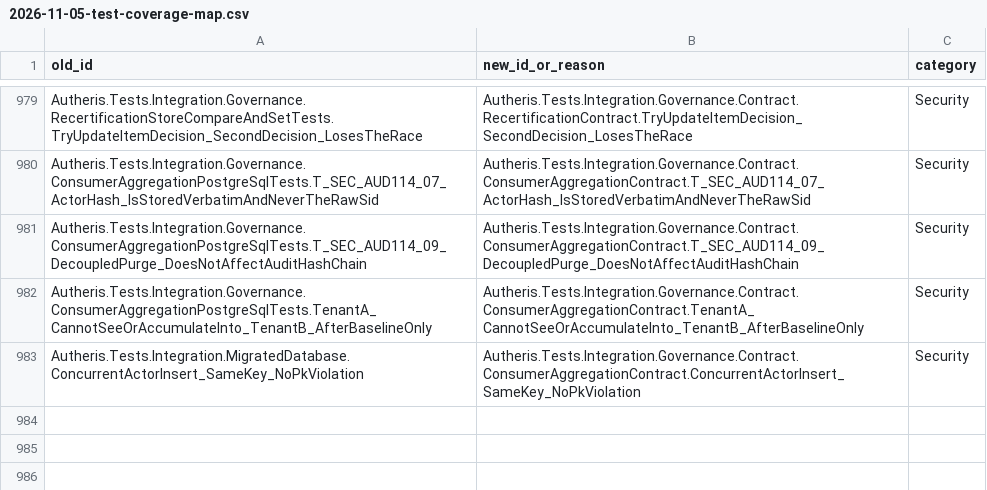
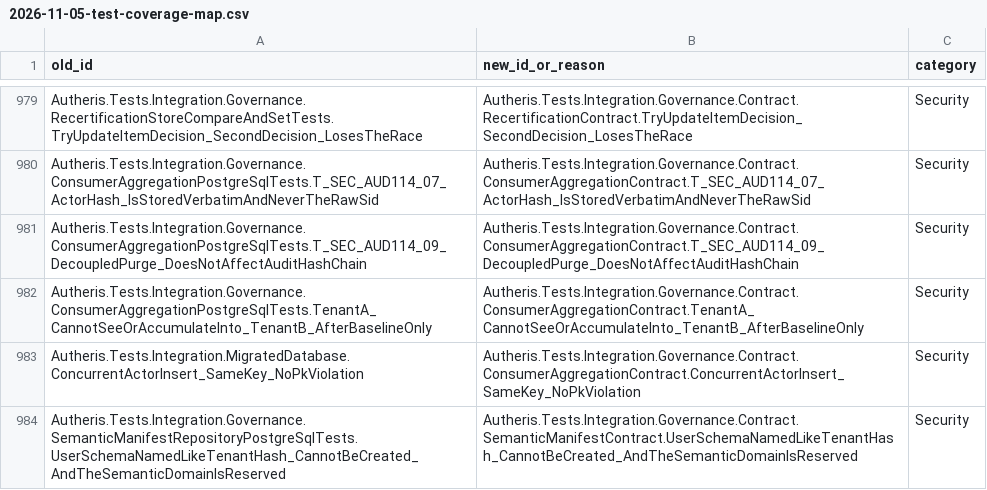
Before and after one commit to themulle/autheris, a CSV file: docs/plans/2026-11-05-test-coverage-map.csv, drawn as a sheet; only a part is shown, gaps mark what is left out; the diff names each change by its address in the sheet, - before the commit and + after, or states it on an @@ line.

```diff
--- a/docs/plans/2026-11-05-test-coverage-map.csv
+++ b/docs/plans/2026-11-05-test-coverage-map.csv
+row 984: Autheris.Tests.Integration.Governance.SemanticManifestRepositoryPostgreSqlTests.UserSchemaNamedLikeTenantHash_CannotBeCreated_AndTheSemanticDomainIsReserved | Autheris.Tests.Integration.Governance.Contract.SemanticManifestContract.UserSchemaNamedLikeTenantHash_CannotBeCreated_AndTheSemanticDomainIsReserved | Security
```
Also changed, not shown: 23 other files.
